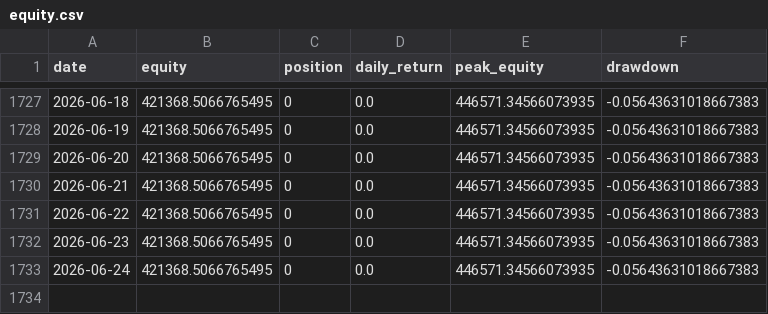
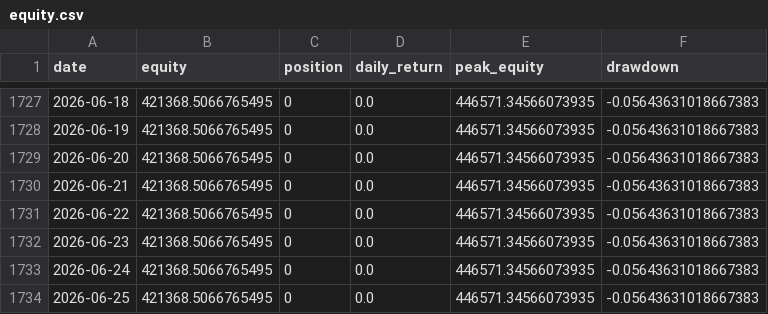
Before and after one commit to dddabtc/usdt-slope-strategies, a CSV file: experiments/long-short/equity.csv, drawn as a sheet; only a part is shown, gaps mark what is left out.

```diff
--- a/experiments/long-short/equity.csv
+++ b/experiments/long-short/equity.csv
@@ -1733 +1733,2 @@ date,equity,position,daily_return,peak_equity,drawdown
 2026-06-24,421368.5066765495,0,0.0,446571.34566073935,-0.05643631018667383
+2026-06-25,421368.5066765495,0,0.0,446571.34566073935,-0.05643631018667383
```
Also changed, not shown: data/btc_price_full.csv, data/dai_market_cap_full.csv, 15 other files.
